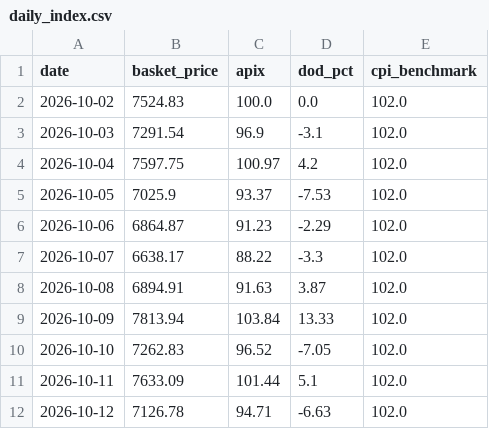
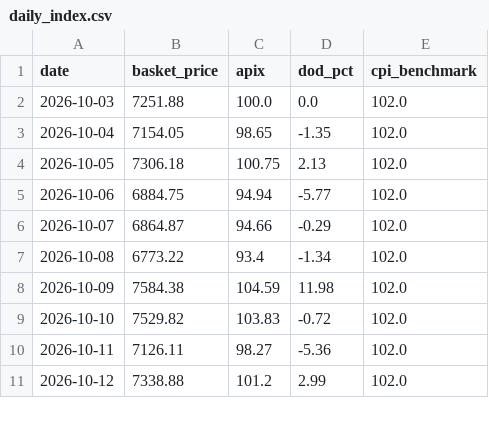
Before and after one commit to akshmitsharma40-hub/fair-flight, a CSV file: backend/daily_index.csv, drawn as a sheet; only a part is shown; the diff covers the shown part only.

```diff
--- a/backend/daily_index.csv
+++ b/backend/daily_index.csv
@@ -1,12 +1,11 @@
 date,basket_price,apix,dod_pct,cpi_benchmark
-2026-10-02,7524.83,100.0,0.0,102.0
-2026-10-03,7291.54,96.9,-3.1,102.0
-2026-10-04,7597.75,100.97,4.2,102.0
-2026-10-05,7025.9,93.37,-7.53,102.0
-2026-10-06,6864.87,91.23,-2.29,102.0
-2026-10-07,6638.17,88.22,-3.3,102.0
-2026-10-08,6894.91,91.63,3.87,102.0
-2026-10-09,7813.94,103.84,13.33,102.0
-2026-10-10,7262.83,96.52,-7.05,102.0
-2026-10-11,7633.09,101.44,5.1,102.0
-2026-10-12,7126.78,94.71,-6.63,102.0
+2026-10-03,7251.88,100.0,0.0,102.0
+2026-10-04,7154.05,98.65,-1.35,102.0
+2026-10-05,7306.18,100.75,2.13,102.0
+2026-10-06,6884.75,94.94,-5.77,102.0
+2026-10-07,6864.87,94.66,-0.29,102.0
+2026-10-08,6773.22,93.4,-1.34,102.0
+2026-10-09,7584.38,104.59,11.98,102.0
+2026-10-10,7529.82,103.83,-0.72,102.0
+2026-10-11,7126.11,98.27,-5.36,102.0
+2026-10-12,7338.88,101.2,2.99,102.0
```
Also changed, not shown: 1 added row and 57 edited cells elsewhere in this file, backend/data_master.csv, backend/data_scraped_raw.csv, 1 other file.
